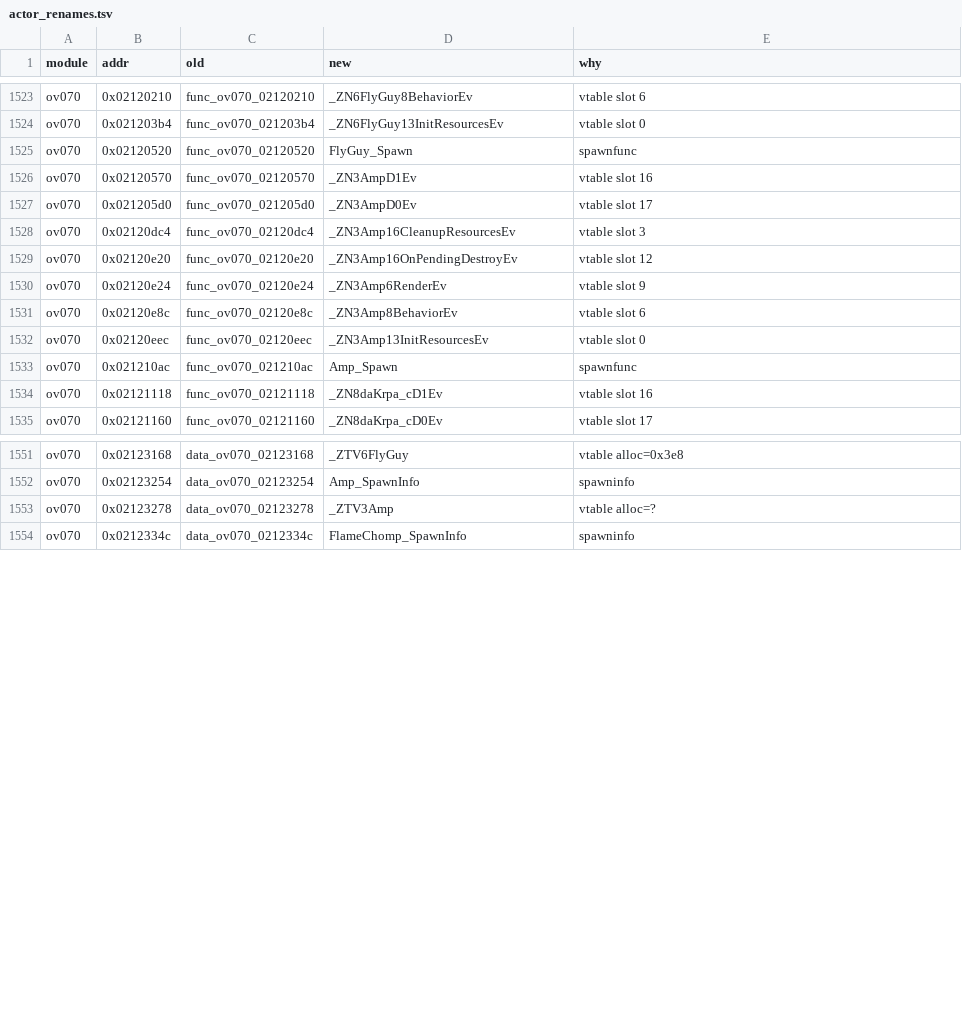
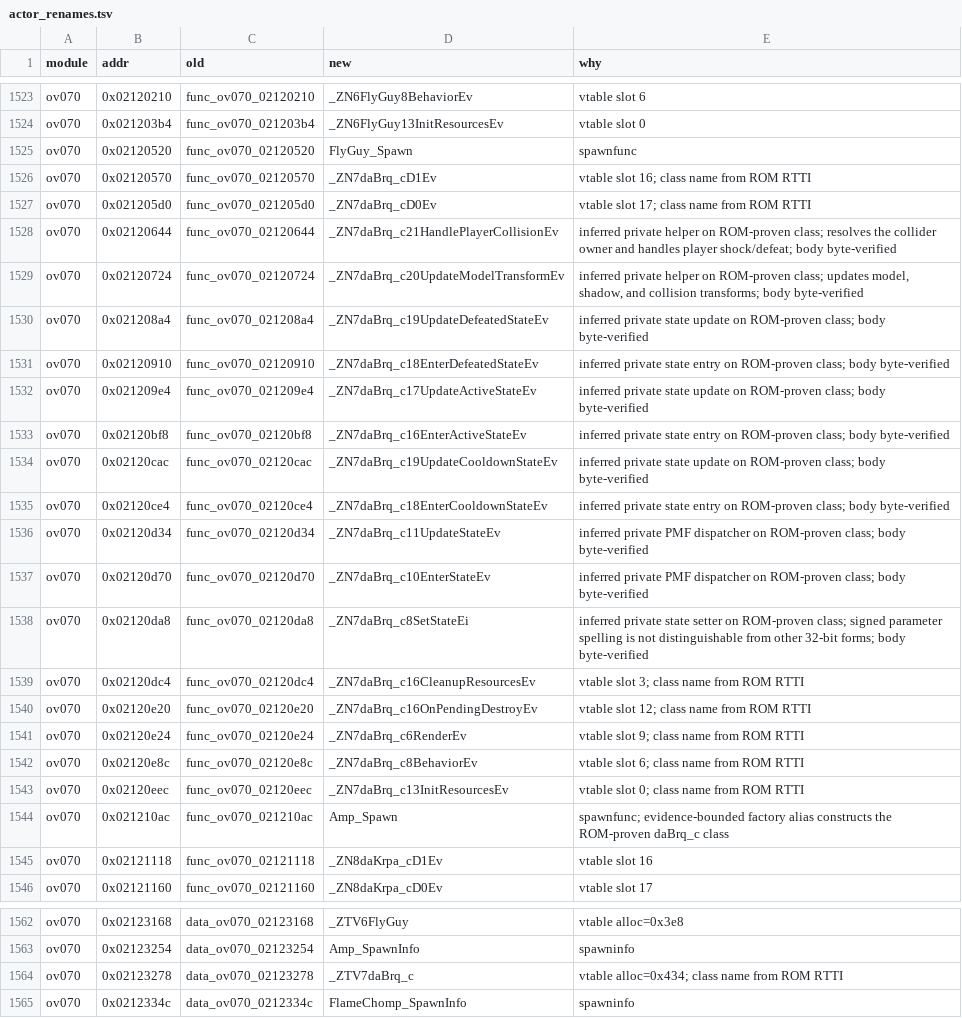
Before and after one commit to Alberto12345678999/sm64ds-decomp, a TSV file: symbols/actor_renames.tsv, drawn as a sheet; only a part is shown, gaps mark what is left out.

Commit message:
Promote daBrq_c genuine C++ translation unit

```diff
--- a/symbols/actor_renames.tsv
+++ b/symbols/actor_renames.tsv
@@ -1525,10 +1525,21 @@ ov070	0x021203b4	func_ov070_021203b4	_ZN6FlyGuy13InitResourcesEv	vtable slot 0
 ov070	0x02120520	func_ov070_02120520	FlyGuy_Spawn	spawnfunc
-ov070	0x02120570	func_ov070_02120570	_ZN3AmpD1Ev	vtable slot 16
-ov070	0x021205d0	func_ov070_021205d0	_ZN3AmpD0Ev	vtable slot 17
-ov070	0x02120dc4	func_ov070_02120dc4	_ZN3Amp16CleanupResourcesEv	vtable slot 3
-ov070	0x02120e20	func_ov070_02120e20	_ZN3Amp16OnPendingDestroyEv	vtable slot 12
-ov070	0x02120e24	func_ov070_02120e24	_ZN3Amp6RenderEv	vtable slot 9
-ov070	0x02120e8c	func_ov070_02120e8c	_ZN3Amp8BehaviorEv	vtable slot 6
-ov070	0x02120eec	func_ov070_02120eec	_ZN3Amp13InitResourcesEv	vtable slot 0
-ov070	0x021210ac	func_ov070_021210ac	Amp_Spawn	spawnfunc
+ov070	0x02120570	func_ov070_02120570	_ZN7daBrq_cD1Ev	vtable slot 16; class name from ROM RTTI
+ov070	0x021205d0	func_ov070_021205d0	_ZN7daBrq_cD0Ev	vtable slot 17; class name from ROM RTTI
+ov070	0x02120644	func_ov070_02120644	_ZN7daBrq_c21HandlePlayerCollisionEv	inferred private helper on ROM-proven class; resolves the collider owner and handles player shock/defeat; body byte-verified
+ov070	0x02120724	func_ov070_02120724	_ZN7daBrq_c20UpdateModelTransformEv	inferred private helper on ROM-proven class; updates model, shadow, and collision transforms; body byte-verified
+ov070	0x021208a4	func_ov070_021208a4	_ZN7daBrq_c19UpdateDefeatedStateEv	inferred private state update on ROM-proven class; body byte-verified
+ov070	0x02120910	func_ov070_02120910	_ZN7daBrq_c18EnterDefeatedStateEv	inferred private state entry on ROM-proven class; body byte-verified
+ov070	0x021209e4	func_ov070_021209e4	_ZN7daBrq_c17UpdateActiveStateEv	inferred private state update on ROM-proven class; body byte-verified
+ov070	0x02120bf8	func_ov070_02120bf8	_ZN7daBrq_c16EnterActiveStateEv	inferred private state entry on ROM-proven class; body byte-verified
+ov070	0x02120cac	func_ov070_02120cac	_ZN7daBrq_c19UpdateCooldownStateEv	inferred private state update on ROM-proven class; body byte-verified
+ov070	0x02120ce4	func_ov070_02120ce4	_ZN7daBrq_c18EnterCooldownStateEv	inferred private state entry on ROM-proven class; body byte-verified
+ov070	0x02120d34	func_ov070_02120d34	_ZN7daBrq_c11UpdateStateEv	inferred private PMF dispatcher on ROM-proven class; body byte-verified
+ov070	0x02120d70	func_ov070_02120d70	_ZN7daBrq_c10EnterStateEv	inferred private PMF dispatcher on ROM-proven class; body byte-verified
+ov070	0x02120da8	func_ov070_02120da8	_ZN7daBrq_c8SetStateEi	inferred private state setter on ROM-proven class; signed parameter spelling is not distinguishable from other 32-bit forms; body byte-verified
+ov070	0x02120dc4	func_ov070_02120dc4	_ZN7daBrq_c16CleanupResourcesEv	vtable slot 3; class name from ROM RTTI
+ov070	0x02120e20	func_ov070_02120e20	_ZN7daBrq_c16OnPendingDestroyEv	vtable slot 12; class name from ROM RTTI
+ov070	0x02120e24	func_ov070_02120e24	_ZN7daBrq_c6RenderEv	vtable slot 9; class name from ROM RTTI
+ov070	0x02120e8c	func_ov070_02120e8c	_ZN7daBrq_c8BehaviorEv	vtable slot 6; class name from ROM RTTI
+ov070	0x02120eec	func_ov070_02120eec	_ZN7daBrq_c13InitResourcesEv	vtable slot 0; class name from ROM RTTI
+ov070	0x021210ac	func_ov070_021210ac	Amp_Spawn	spawnfunc; evidence-bounded factory alias constructs the ROM-proven daBrq_c class
 ov070	0x02121118	func_ov070_02121118	_ZN8daKrpa_cD1Ev	vtable slot 16
@@ -1552,3 +1563,3 @@ ov070	0x02123168	data_ov070_02123168	_ZTV6FlyGuy	vtable alloc=0x3e8
 ov070	0x02123254	data_ov070_02123254	Amp_SpawnInfo	spawninfo
-ov070	0x02123278	data_ov070_02123278	_ZTV3Amp	vtable alloc=?
+ov070	0x02123278	data_ov070_02123278	_ZTV7daBrq_c	vtable alloc=0x434; class name from ROM RTTI
 ov070	0x0212334c	data_ov070_0212334c	FlameChomp_SpawnInfo	spawninfo
```
Also changed, not shown: 30 other files.
